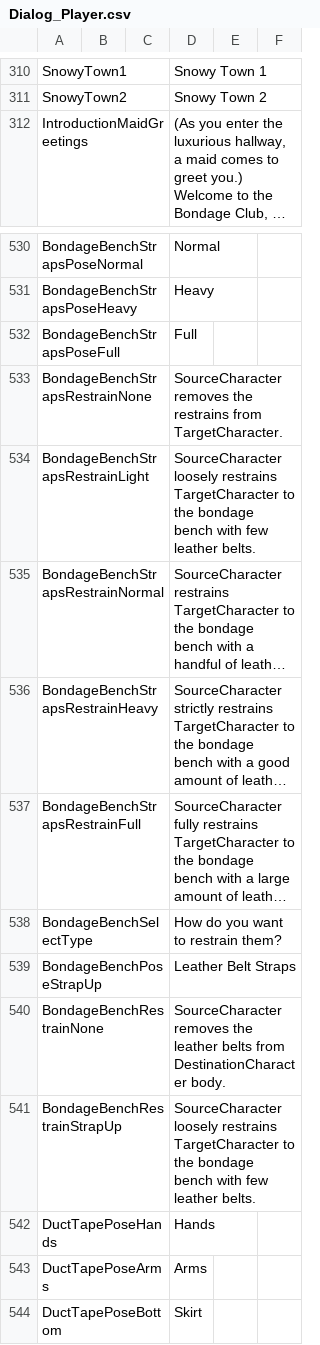
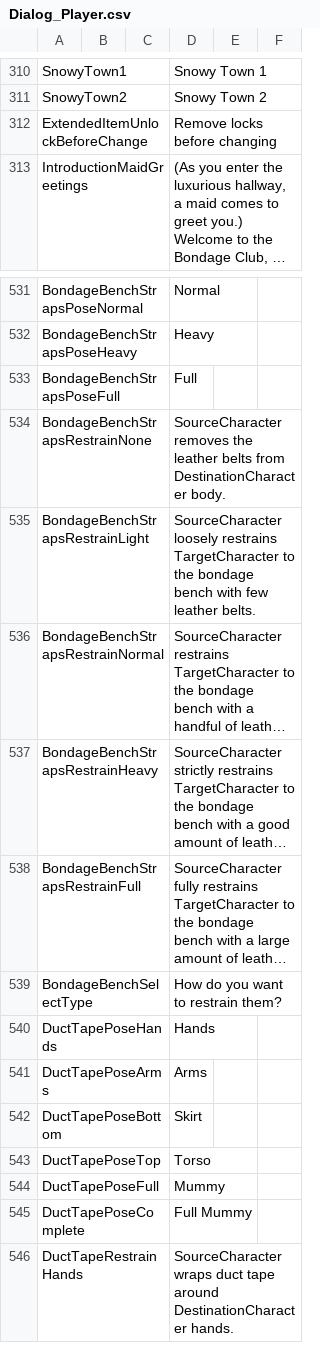
Before and after one commit to SandrineBC/Bondage-College, a CSV file: BondageClub/Screens/Character/Player/Dialog_Player.csv, drawn as a sheet; only a part is shown, gaps mark what is left out; the shorter side is filled out with more unchanged rows; long unchanged cells end in …; removed rows and columns are numbered as before the commit, all else as after; the diff names each change by its address in the sheet, - before the commit and + after, or states it on an @@ line.

Commit message:
Blocks changes from a locked to unlockable type

```diff
--- a/BondageClub/Screens/Character/Player/Dialog_Player.csv
+++ b/BondageClub/Screens/Character/Player/Dialog_Player.csv
+row 312: ExtendedItemUnlockBeforeChange |  |  | Remove locks before changing
-D534: …removes the restrains from TargetCharacter.
+D534: …removes the leather belts from DestinationCharacter body.
-row 539: BondageBenchPoseStrapUp |  |  | Leather Belt Straps
-row 540: BondageBenchRestrainNone |  |  | SourceCharacter removes the leather belts from DestinationCharacter body.
-row 541: BondageBenchRestrainStrapUp |  |  | SourceCharacter loosely restrains TargetCharacter to the bondage bench with few leather belts.
```
Also changed, not shown: 2 other files.
